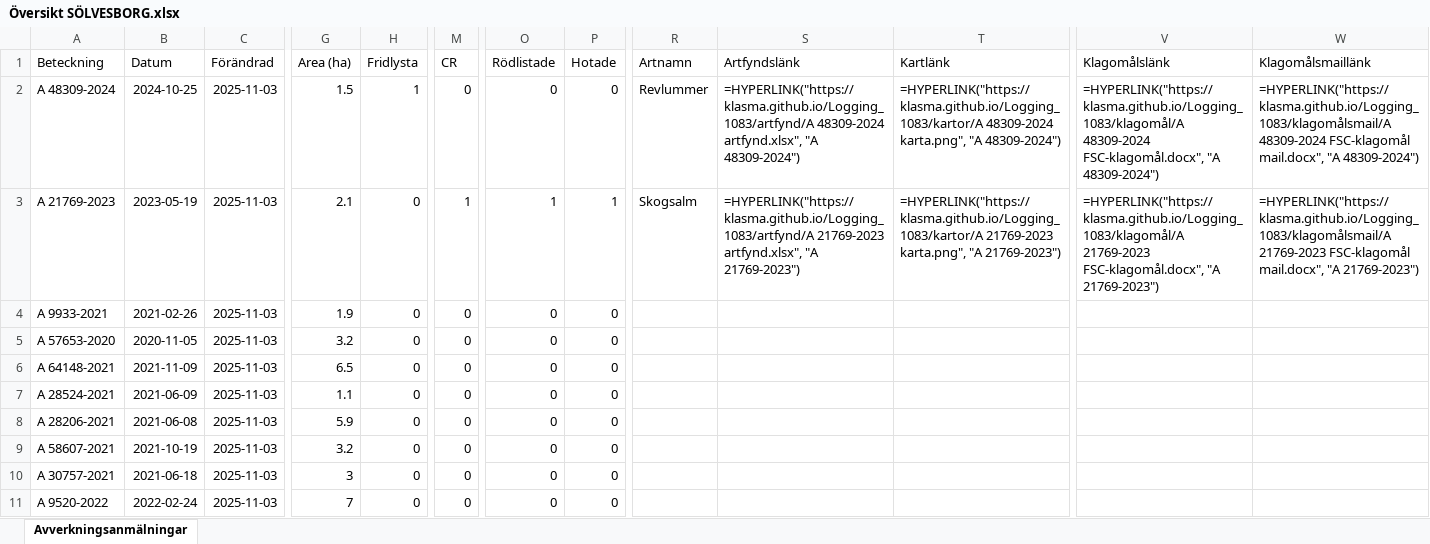
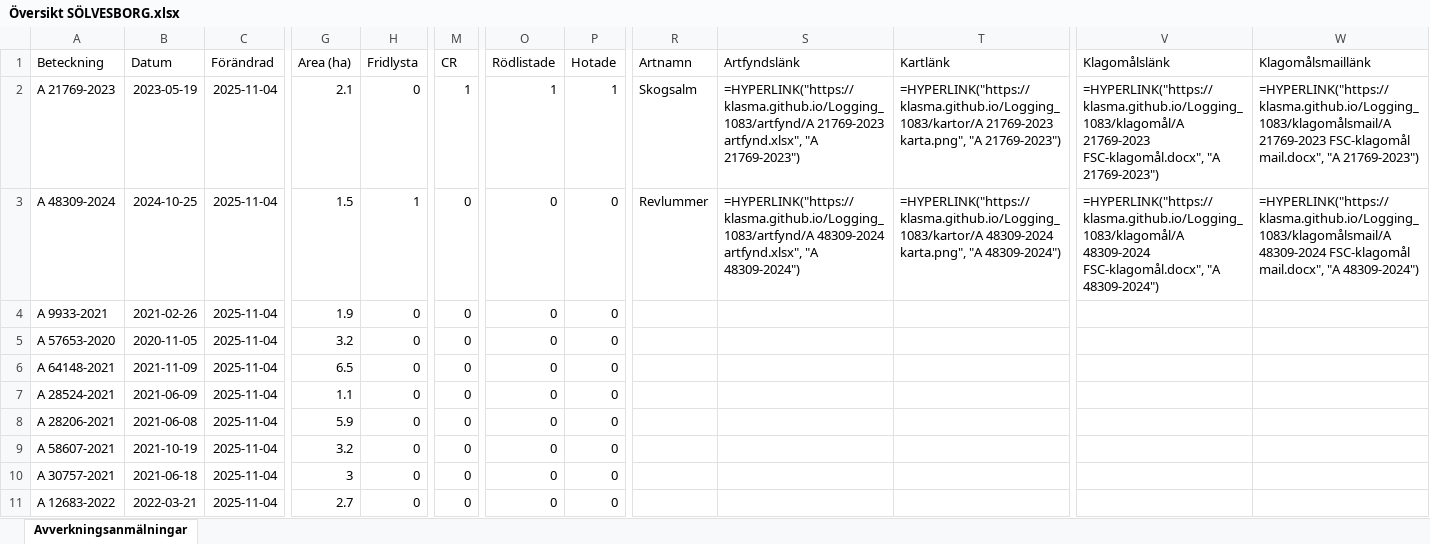
Before and after one commit to klasma/Logging_1083, an Excel workbook: Översikt SÖLVESBORG.xlsx, sheet Avverkningsanmälningar, drawn as a sheet; only a part is shown, gaps mark what is left out; values as stored, in another font and other column widths than the file's, no borders; formulas without a stored value are shown as written; the diff covers the shown part only; the diff names each change by its address in the sheet, - before the commit and + after, or states it on an @@ line.

```diff
--- a/Översikt SÖLVESBORG.xlsx (sheet Avverkningsanmälningar)
+++ b/Översikt SÖLVESBORG.xlsx (sheet Avverkningsanmälningar)
-A2 (Beteckning): A 48309-2024
+A2 (Beteckning): A 21769-2023
-B2 (Datum): 2024-10-25
+B2 (Datum): 2023-05-19
-C2:C11 (Förändrad): 2025-11-03
+C2:C11 (Förändrad): 2025-11-04
-G2 (Area (ha)): 1.5
+G2 (Area (ha)): 2.1
-H2 (Fridlysta): 1
+H2 (Fridlysta): 0
-M2 (CR): 0
+M2 (CR): 1
-O2 (Rödlistade): 0
+O2 (Rödlistade): 1
-P2 (Hotade): 0
+P2 (Hotade): 1
-R2 (Artnamn): Revlummer
+R2 (Artnamn): Skogsalm
-S2 (Artfyndslänk): =HYPERLINK("https://klasma.github.io/Logging_1083/artfynd/A 48309-2024 artfynd.xlsx", "A 48309-2024")
+S2 (Artfyndslänk): =HYPERLINK("https://klasma.github.io/Logging_1083/artfynd/A 21769-2023 artfynd.xlsx", "A 21769-2023")
-T2 (Kartlänk): =HYPERLINK("https://klasma.github.io/Logging_1083/kartor/A 48309-2024 karta.png", "A 48309-2024")
+T2 (Kartlänk): =HYPERLINK("https://klasma.github.io/Logging_1083/kartor/A 21769-2023 karta.png", "A 21769-2023")
-V2 (Klagomålslänk): =HYPERLINK("https://klasma.github.io/Logging_1083/klagomål/A 48309-2024 FSC-klagomål.docx", "A 48309-2024")
+V2 (Klagomålslänk): =HYPERLINK("https://klasma.github.io/Logging_1083/klagomål/A 21769-2023 FSC-klagomål.docx", "A 21769-2023")
-W2 (Klagomålsmaillänk): =HYPERLINK("https://klasma.github.io/Logging_1083/klagomålsmail/A 48309-2024 FSC-klagomål mail.docx", "A 48309-2024")
+W2 (Klagomålsmaillänk): =HYPERLINK("https://klasma.github.io/Logging_1083/klagomålsmail/A 21769-2023 FSC-klagomål mail.docx", "A 21769-2023")
-A3 (Beteckning): A 21769-2023
+A3 (Beteckning): A 48309-2024
-B3 (Datum): 2023-05-19
+B3 (Datum): 2024-10-25
-G3 (Area (ha)): 2.1
+G3 (Area (ha)): 1.5
-H3 (Fridlysta): 0
+H3 (Fridlysta): 1
-M3 (CR): 1
+M3 (CR): 0
-O3 (Rödlistade): 1
+O3 (Rödlistade): 0
-P3 (Hotade): 1
+P3 (Hotade): 0
-R3 (Artnamn): Skogsalm
+R3 (Artnamn): Revlummer
-S3 (Artfyndslänk): =HYPERLINK("https://klasma.github.io/Logging_1083/artfynd/A 21769-2023 artfynd.xlsx", "A 21769-2023")
+S3 (Artfyndslänk): =HYPERLINK("https://klasma.github.io/Logging_1083/artfynd/A 48309-2024 artfynd.xlsx", "A 48309-2024")
-T3 (Kartlänk): =HYPERLINK("https://klasma.github.io/Logging_1083/kartor/A 21769-2023 karta.png", "A 21769-2023")
+T3 (Kartlänk): =HYPERLINK("https://klasma.github.io/Logging_1083/kartor/A 48309-2024 karta.png", "A 48309-2024")
-V3 (Klagomålslänk): =HYPERLINK("https://klasma.github.io/Logging_1083/klagomål/A 21769-2023 FSC-klagomål.docx", "A 21769-2023")
+V3 (Klagomålslänk): =HYPERLINK("https://klasma.github.io/Logging_1083/klagomål/A 48309-2024 FSC-klagomål.docx", "A 48309-2024")
-W3 (Klagomålsmaillänk): =HYPERLINK("https://klasma.github.io/Logging_1083/klagomålsmail/A 21769-2023 FSC-klagomål mail.docx", "A 21769-2023")
+W3 (Klagomålsmaillänk): =HYPERLINK("https://klasma.github.io/Logging_1083/klagomålsmail/A 48309-2024 FSC-klagomål mail.docx", "A 48309-2024")
-A11 (Beteckning): A 9520-2022
+A11 (Beteckning): A 12683-2022
-B11 (Datum): 2022-02-24
+B11 (Datum): 2022-03-21
-G11 (Area (ha)): 7
+G11 (Area (ha)): 2.7
```
Also changed, not shown: 336 edited cells elsewhere in this sheet, artfynd/A 21769-2023 artfynd.xlsx, artfynd/A 48309-2024 artfynd.xlsx, 9 other files.
